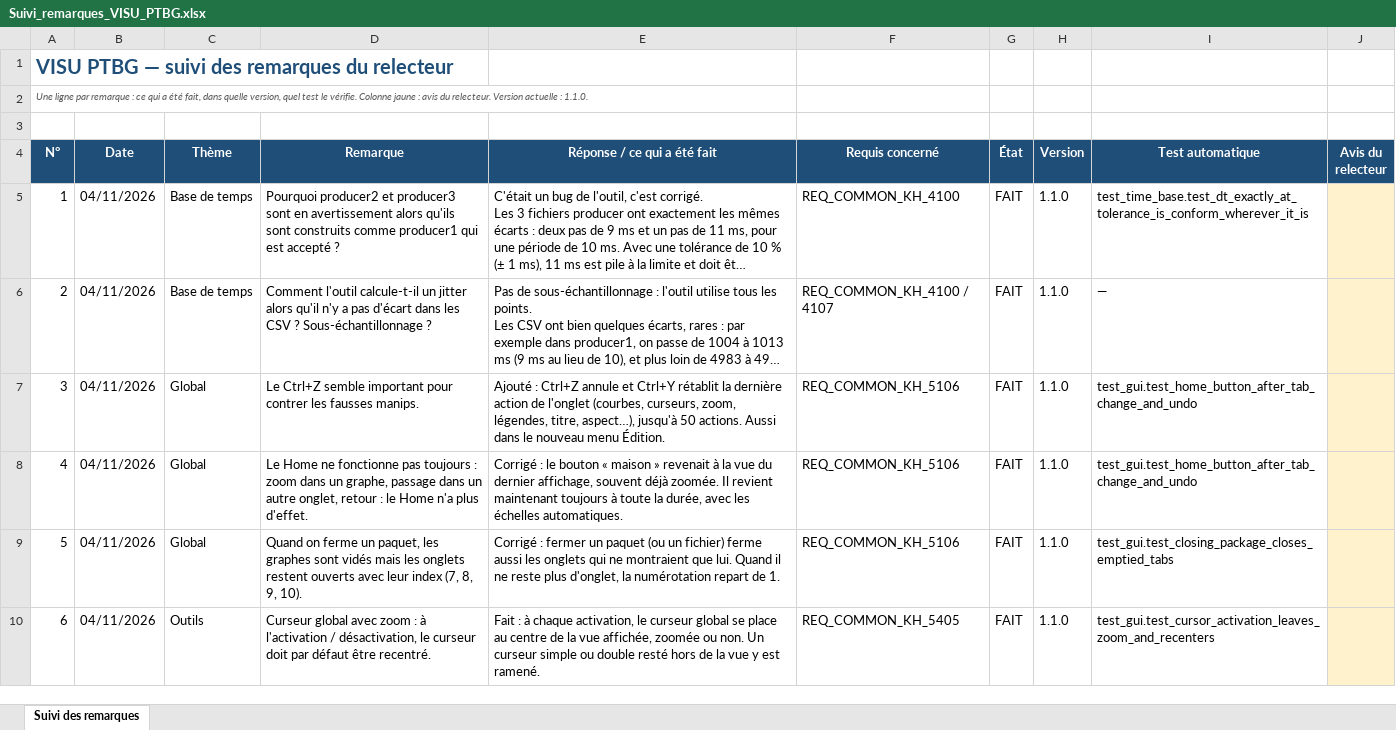
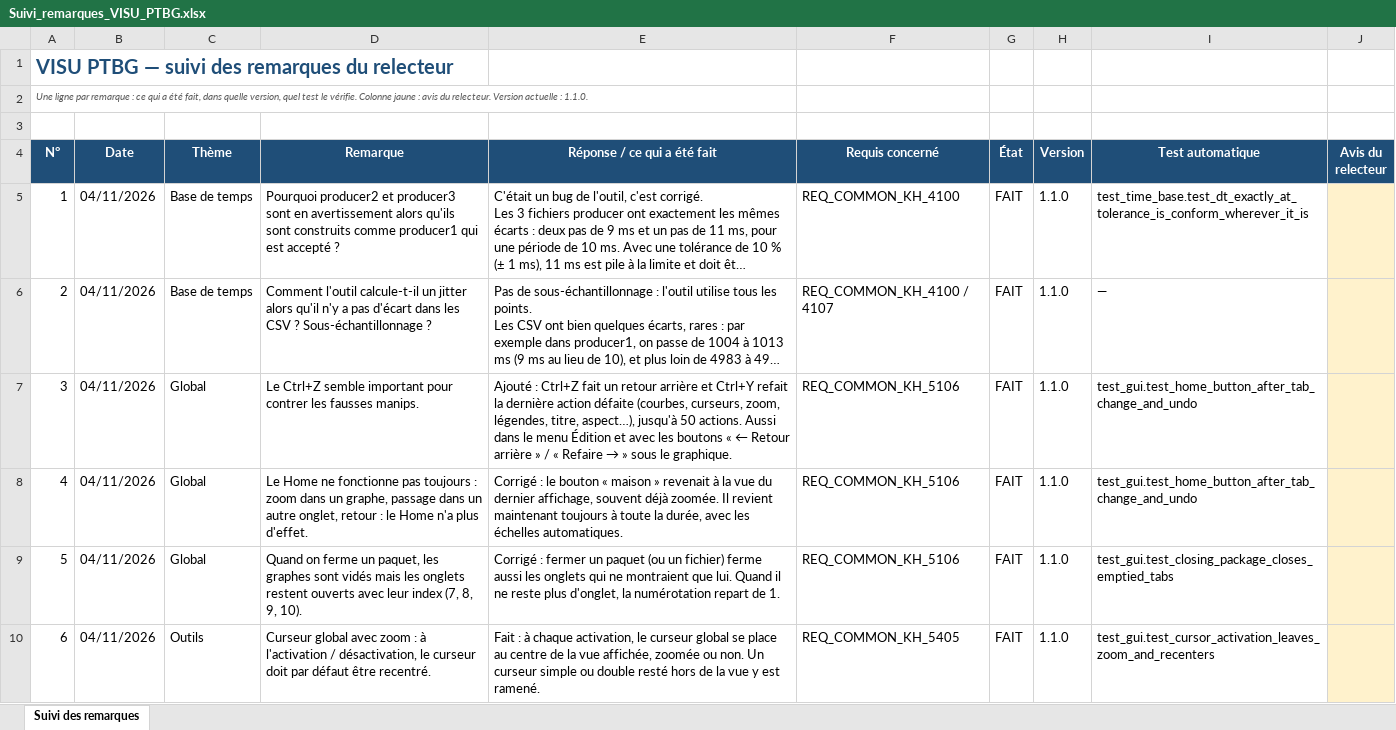
Before and after one commit to mezzine967-lang/arabelle, an Excel workbook: docs/recapitulatif/Suivi_remarques_VISU_PTBG.xlsx, sheet Suivi des remarques, drawn as a sheet; only a part is shown; long unchanged cells end in …; values as stored, in another font and other column widths than the file's, no borders; charts and pictures and conditional formats not drawn; the diff covers the shown part only; the diff names each change by its address in the sheet, - before the commit and + after, or states it on an @@ line.

```diff
--- a/docs/recapitulatif/Suivi_remarques_VISU_PTBG.xlsx (sheet Suivi des remarques)
+++ b/docs/recapitulatif/Suivi_remarques_VISU_PTBG.xlsx (sheet Suivi des remarques)
@@ E7 (Réponse / ce qui a été fait): …: Ctrl+Z annule et Ctrl+Y rétablit la dernière action de l'onglet (courbes, curseurs, zoom, légendes, titre, aspect…), jusqu'à 50 actions. Aussi dans le nouveau menu Édition. → …: Ctrl+Z fait un retour arrière et Ctrl+Y refait la dernière action défaite (courbes, curseurs, zoom, légendes, titre, aspect…), jusqu'à 50 actions. Aussi dans le menu Édition et avec les boutons « ← Retour arrière » / « Refaire → » sous le graphique. @@
```
Also changed, not shown: 1 edited cell elsewhere in this sheet, docs/recapitulatif/Recapitulatif_requis_VISU_PTBG.xlsx, 7 other files.
